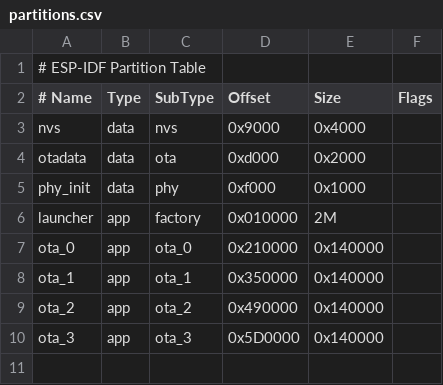
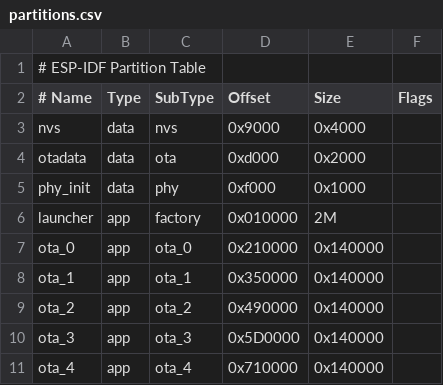
Before and after one commit to chcbaram/esp32-s3-boy_fw, a CSV file: fw/s3-boy-launcher/partitions.csv, drawn as a sheet; the diff names each change by its address in the sheet, - before the commit and + after, or states it on an @@ line.

```diff
--- a/fw/s3-boy-launcher/partitions.csv
+++ b/fw/s3-boy-launcher/partitions.csv
+row 11: ota_4 | app | ota_4 | 0x710000 | 0x140000
```
Also changed, not shown: 4 other files.
